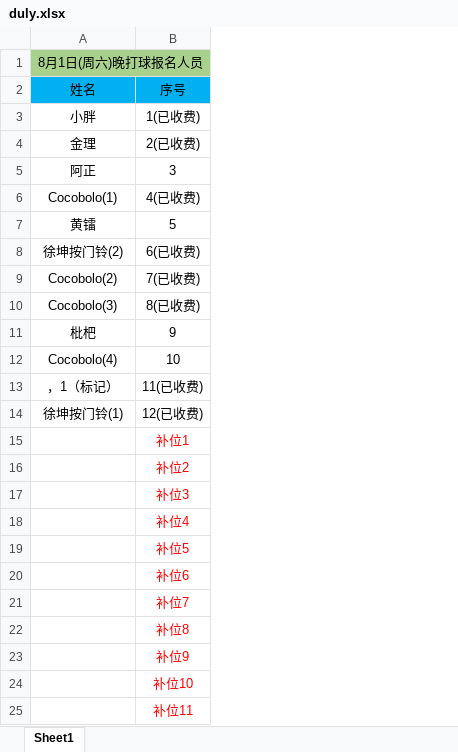
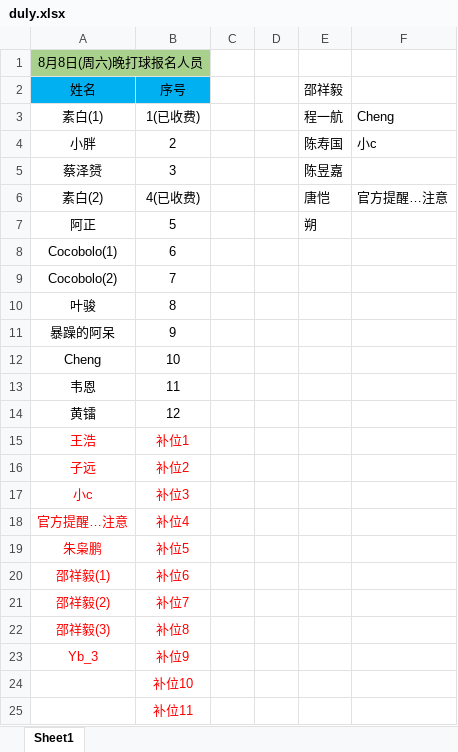
Before and after one commit to 541073028/basketball, an Excel workbook: duly.xlsx, sheet Sheet1, drawn as a sheet; only a part is shown; values as stored, in another font and other column widths than the file's, no borders; removed rows and columns are numbered as before the commit, all else as after; the diff names each change by its address in the sheet, - before the commit and + after, or states it on an @@ line.

Commit message:
1“ git commit -m1“

```diff
--- a/duly.xlsx (sheet Sheet1)
+++ b/duly.xlsx (sheet Sheet1)
+column C, empty
+column D, empty
+column E, rows 2-3: 邵祥毅 | 程一航; rows 5-7: 陈昱嘉 | 唐恺 | 朔
+column F, row 3: Cheng; row 6: 官方提醒…注意
-A1: 8月1日(周六)晚打球报名人员
+A1: 8月8日(周六)晚打球报名人员
-A3: 小胖
+A3: 素白(1)
-row 4: 金理 | 2(已收费)
+row 4: 小胖 | 2 |  |  | 陈寿国 | 小c
-A5: 阿正
+A5: 蔡泽赟
-A6: Cocobolo(1)
+A6: 素白(2)
-A7: 黄镭
+A7: 阿正
-row 8: 徐坤按门铃(2) | 6(已收费)
+row 8: Cocobolo(1) | 6
-B9: 7(已收费)
+B9: 7
-row 10: Cocobolo(3) | 8(已收费)
+row 10: 叶骏 | 8
-A11: 枇杷
+A11: 暴躁的阿呆
-A12: Cocobolo(4)
+A12: Cheng
-row 13: ，1（标记） | 11(已收费)
-row 14: 徐坤按门铃(1) | 12(已收费)
+row 13: 韦恩 | 11
+row 14: 黄镭 | 12
-A15: (empty)
+A15: 王浩
-A16: (empty)
+A16: 子远
-A17: (empty)
+A17: 小c
-A18: (empty)
+A18: 官方提醒…注意
-A19: (empty)
+A19: 朱枭鹏
-A20: (empty)
+A20: 邵祥毅(1)
-A21: (empty)
+A21: 邵祥毅(2)
-A22: (empty)
+A22: 邵祥毅(3)
-A23: (empty)
+A23: Yb_3
```
